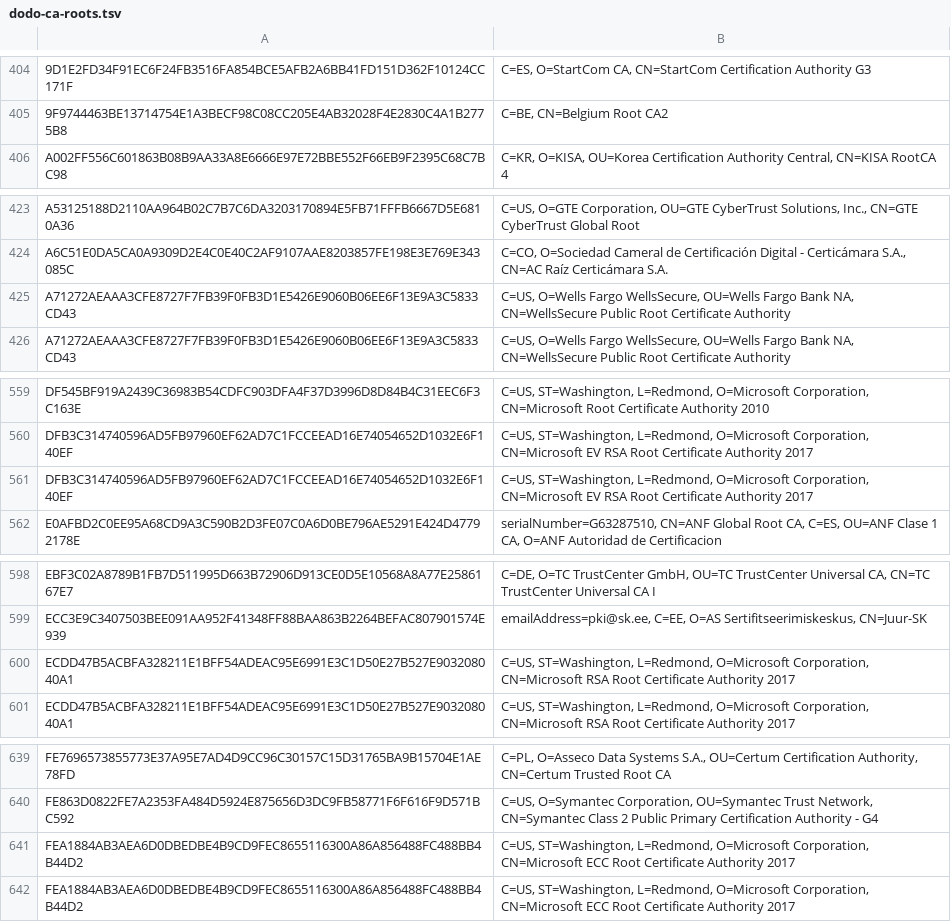
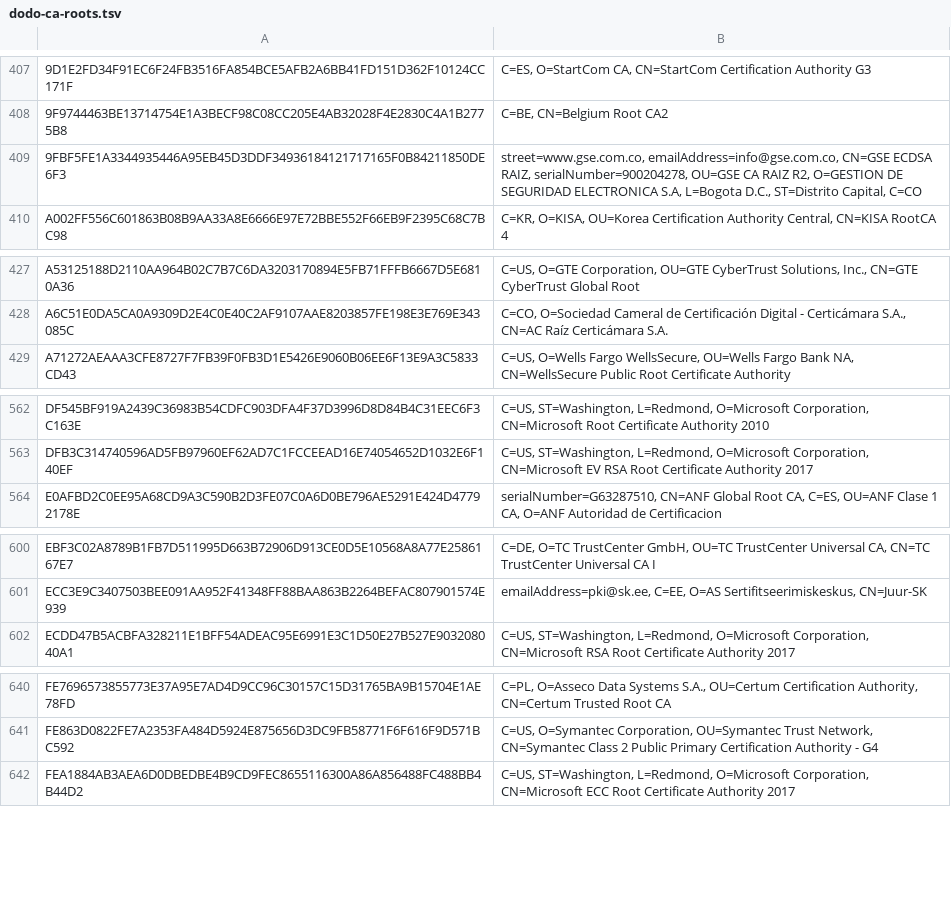
Before and after one commit to sectigo/CTLogs-AcceptedRoots, a TSV file: tsv/dodo-ca-roots.tsv, drawn as a sheet; only a part is shown, gaps mark what is left out; removed rows and columns are numbered as before the commit, all else as after; the diff covers the shown part only; the diff names each change by its address in the sheet, - before the commit and + after, or states it on an @@ line.

```diff
--- a/tsv/dodo-ca-roots.tsv
+++ b/tsv/dodo-ca-roots.tsv
+row 409: 9FBF5FE1A3344935446A95EB45D3DDF34936184121717165F0B84211850DE6F3 | street=www.gse.com.co, emailAddress=info@gse.com.co, CN=GSE ECDSA RAIZ, serialNumber=900204278, OU=GSE CA RAIZ R2, O=GESTION DE SEGURIDAD ELECTRONICA S.A, L=Bogota D.C., ST=Distrito Capital, C=CO
-row 425: A71272AEAAA3CFE8727F7FB39F0FB3D1E5426E9060B06EE6F13E9A3C5833CD43 | C=US, O=Wells Fargo WellsSecure, OU=Wells Fargo Bank NA, CN=WellsSecure Public Root Certificate Authority
-row 561: DFB3C314740596AD5FB97960EF62AD7C1FCCEEAD16E74054652D1032E6F140EF | C=US, ST=Washington, L=Redmond, O=Microsoft Corporation, CN=Microsoft EV RSA Root Certificate Authority 2017
-row 600: ECDD47B5ACBFA328211E1BFF54ADEAC95E6991E3C1D50E27B527E903208040A1 | C=US, ST=Washington, L=Redmond, O=Microsoft Corporation, CN=Microsoft RSA Root Certificate Authority 2017
-row 641: FEA1884AB3AEA6D0DBEDBE4B9CD9FEC8655116300A86A856488FC488BB4B44D2 | C=US, ST=Washington, L=Redmond, O=Microsoft Corporation, CN=Microsoft ECC Root Certificate Authority 2017
```
Also changed, not shown: 4 added rows and 1 removed row elsewhere in this file, tsv/mammoth-ca-roots.tsv, tsv/sabre-ca-roots.tsv, 3 other files.
